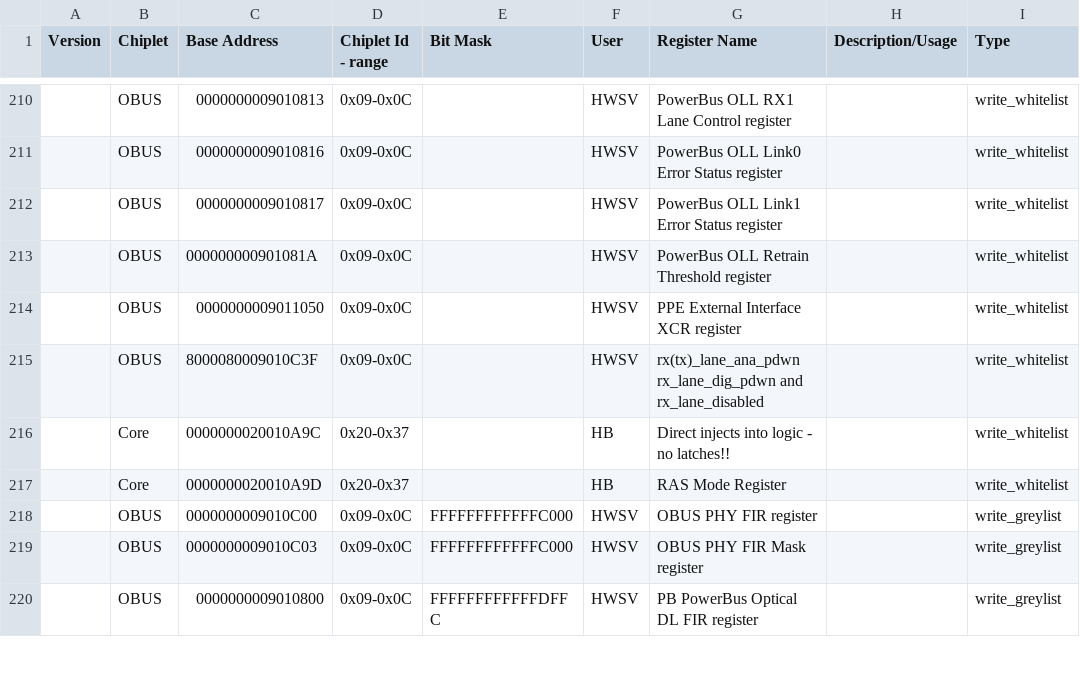
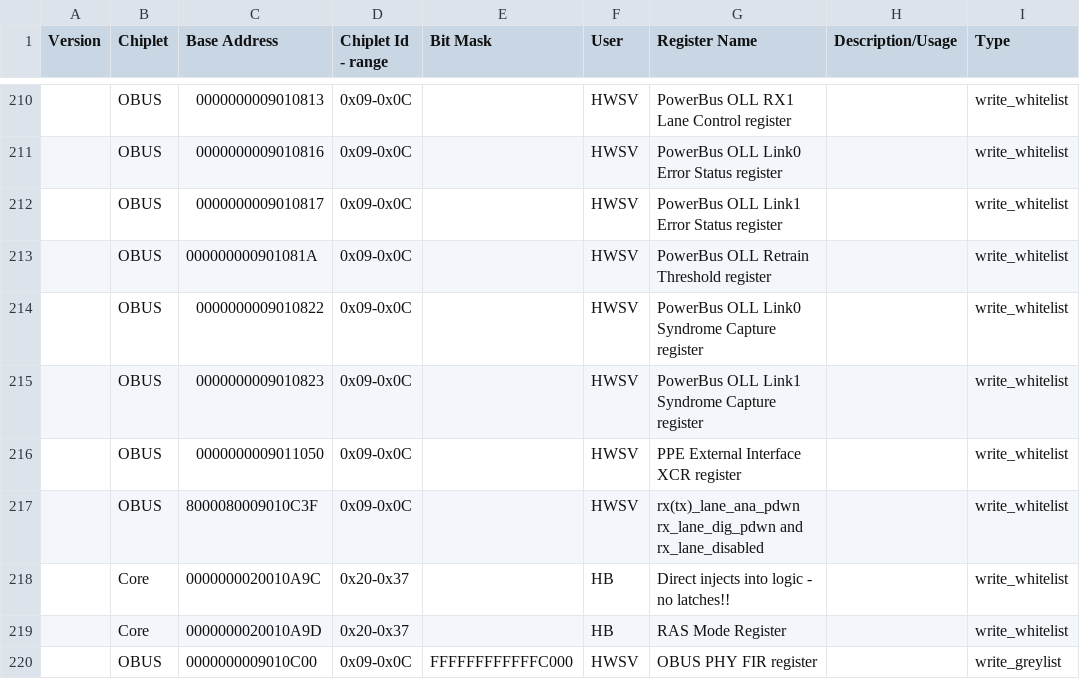
Before and after one commit to open-power/sbe, a CSV file: src/import/chips/p9/security/p9_security_white_black_list.csv, drawn as a sheet; only a part is shown, gaps mark what is left out; the shorter side is filled out with more unchanged rows; the diff names each change by its address in the sheet, - before the commit and + after, or states it on an @@ line.

Commit message:
whitelist update for ABUS CCM
68241 added code to clear the DL syndrome capture latches, but omitted adding
these registers to the SBE whitelist

Change-Id: Iceb4d314b264a33aefda76edfa70212c78b9630d
CQ: SW456526
Reviewed-on: http://rchgit01.rchland.ibm.com/gerrit1/71733
Reviewed-by: Thi N. Tran <thi@us.ibm.com>
Reviewed-by: SANTOSH BALASUBRAMANIAN <sbalasub@in.ibm.com>
Tested-by: FSP CI Jenkins <fsp-CI-jenkins+hostboot@us.ibm.com>
Tested-by: Jenkins Server <pfd-jenkins+hostboot@us.ibm.com>
Tested-by: PPE CI <ppe-ci+hostboot@us.ibm.com>
Reviewed-by: Jennifer A. Stofer <stofer@us.ibm.com>
Reviewed-on: http://rchgit01.rchland.ibm.com/gerrit1/71749
Reviewed-by: Sachin Gupta <sgupta2m@in.ibm.com>

```diff
--- a/src/import/chips/p9/security/p9_security_white_black_list.csv
+++ b/src/import/chips/p9/security/p9_security_white_black_list.csv
+row 214:  | OBUS | 0000000009010822 | 0x09-0x0C |  | HWSV | PowerBus OLL Link0 Syndrome Capture register |  | write_whitelist
+row 215:  | OBUS | 0000000009010823 | 0x09-0x0C |  | HWSV | PowerBus OLL Link1 Syndrome Capture register |  | write_whitelist
```
